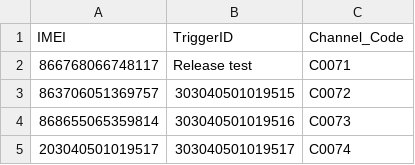
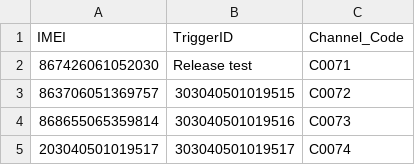
Before and after one commit to abhinavkumarDC/ApiAutomationAirflow_New, a CSV file: input_file_csv/V3_Release_File.csv, drawn as a sheet; only a part is shown.

```diff
--- a/input_file_csv/V3_Release_File.csv
+++ b/input_file_csv/V3_Release_File.csv
@@ -1,3 +1,3 @@
 IMEI,TriggerID,Channel_Code
-866768066748117,Release test,C0071
+867426061052030,Release test,C0071
 863706051369757,303040501019515,C0072
```
Also changed, not shown: Output/applyNudgeData.csv, Output/bulk_custom_notification_v4.csv, 44 other files.
